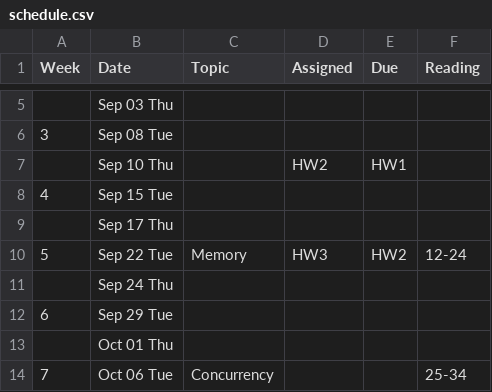
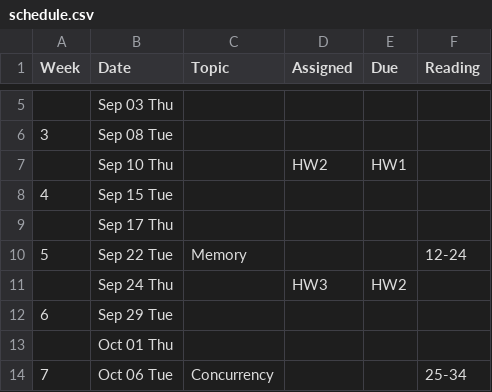
Before and after one commit to BoiseState/CS453-resources, a CSV file: buff/classes/452/pub/syllabus-1/schedule.csv, drawn as a sheet; only a part is shown, gaps mark what is left out.

```diff
--- a/buff/classes/452/pub/syllabus-1/schedule.csv
+++ b/buff/classes/452/pub/syllabus-1/schedule.csv
@@ -9,4 +9,4 @@ Week,Date,Topic,Assigned,Due,Reading
 "","Sep 17 Thu","","","",""
-"5","Sep 22 Tue","Memory","HW3","HW2","12-24"
-"","Sep 24 Thu","","","",""
+"5","Sep 22 Tue","Memory","","","12-24"
+"","Sep 24 Thu","","HW3","HW2",""
 "6","Sep 29 Tue","","","",""
```
Also changed, not shown: buff/classes/452/pub/syllabus-2/schedule.csv, 8 other files.
